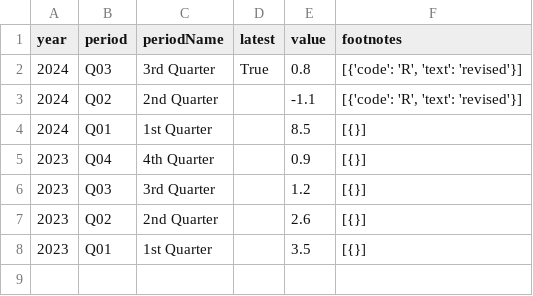
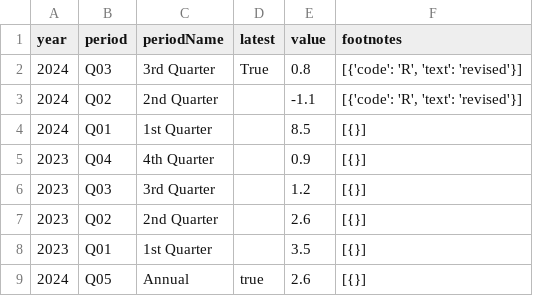
Before and after one commit to sravan12521/laborcensusbureaudashboard, a CSV file: labor_census_bureau/PRS85006112.csv, drawn as a sheet.

```diff
--- a/labor_census_bureau/PRS85006112.csv
+++ b/labor_census_bureau/PRS85006112.csv
@@ -8 +8,2 @@ year,period,periodName,latest,value,footnotes
 2023,Q01,1st Quarter,,3.5,[{}]
+2024,Q05,Annual,true,2.6,[{}]
```
Also changed, not shown: labor_census_bureau/CES0000000001.csv, labor_census_bureau/CES0500000008.csv, 3 other files.
